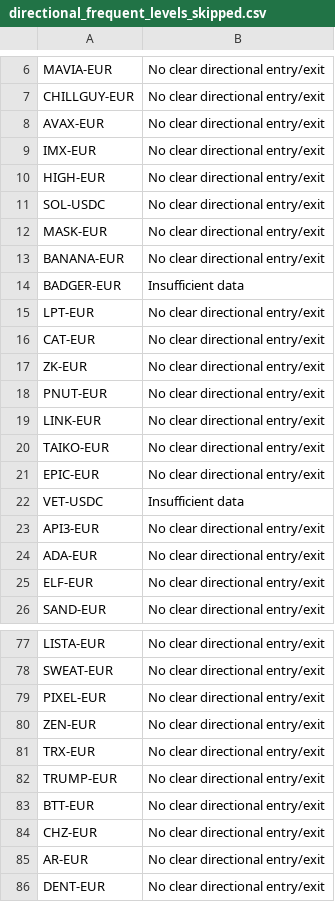
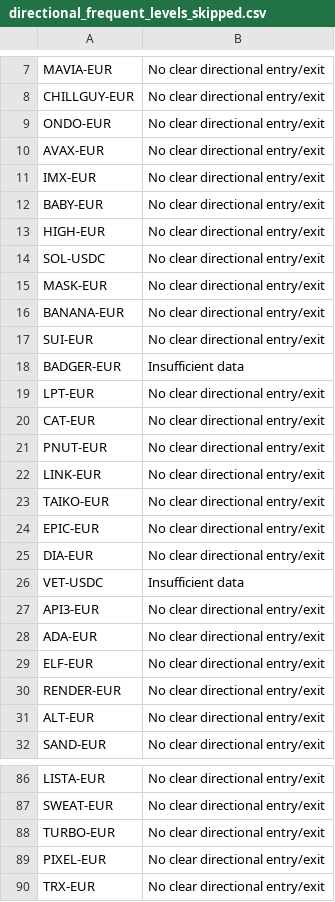
Before and after one commit to isahurtado97/Crypto_analysis, a CSV file: csv/directional_frequent_levels_skipped.csv, drawn as a sheet; only a part is shown, gaps mark what is left out; the shorter side is filled out with more unchanged rows; the diff covers the shown part only.

```diff
--- a/csv/directional_frequent_levels_skipped.csv
+++ b/csv/directional_frequent_levels_skipped.csv
@@ -7,4 +8,6 @@ MAVIA-EUR,No clear directional entry/exit
 CHILLGUY-EUR,No clear directional entry/exit
+ONDO-EUR,No clear directional entry/exit
 AVAX-EUR,No clear directional entry/exit
 IMX-EUR,No clear directional entry/exit
+BABY-EUR,No clear directional entry/exit
 HIGH-EUR,No clear directional entry/exit
@@ -13,2 +16,3 @@ MASK-EUR,No clear directional entry/exit
 BANANA-EUR,No clear directional entry/exit
+SUI-EUR,No clear directional entry/exit
 BADGER-EUR,Insufficient data
@@ -16,3 +20,2 @@ LPT-EUR,No clear directional entry/exit
 CAT-EUR,No clear directional entry/exit
-ZK-EUR,No clear directional entry/exit
 PNUT-EUR,No clear directional entry/exit
@@ -21,2 +24,3 @@ TAIKO-EUR,No clear directional entry/exit
 EPIC-EUR,No clear directional entry/exit
+DIA-EUR,No clear directional entry/exit
 VET-USDC,Insufficient data
@@ -25,2 +29,4 @@ ADA-EUR,No clear directional entry/exit
 ELF-EUR,No clear directional entry/exit
+RENDER-EUR,No clear directional entry/exit
+ALT-EUR,No clear directional entry/exit
 SAND-EUR,No clear directional entry/exit
@@ -78,4 +87,4 @@ LISTA-EUR,No clear directional entry/exit
 SWEAT-EUR,No clear directional entry/exit
+TURBO-EUR,No clear directional entry/exit
 PIXEL-EUR,No clear directional entry/exit
-ZEN-EUR,No clear directional entry/exit
 TRX-EUR,No clear directional entry/exit
```
Also changed, not shown: 25 added rows, 5 removed rows and 3 edited cells elsewhere in this file, csv/directional_frequent_levels.csv, 2 other files.
